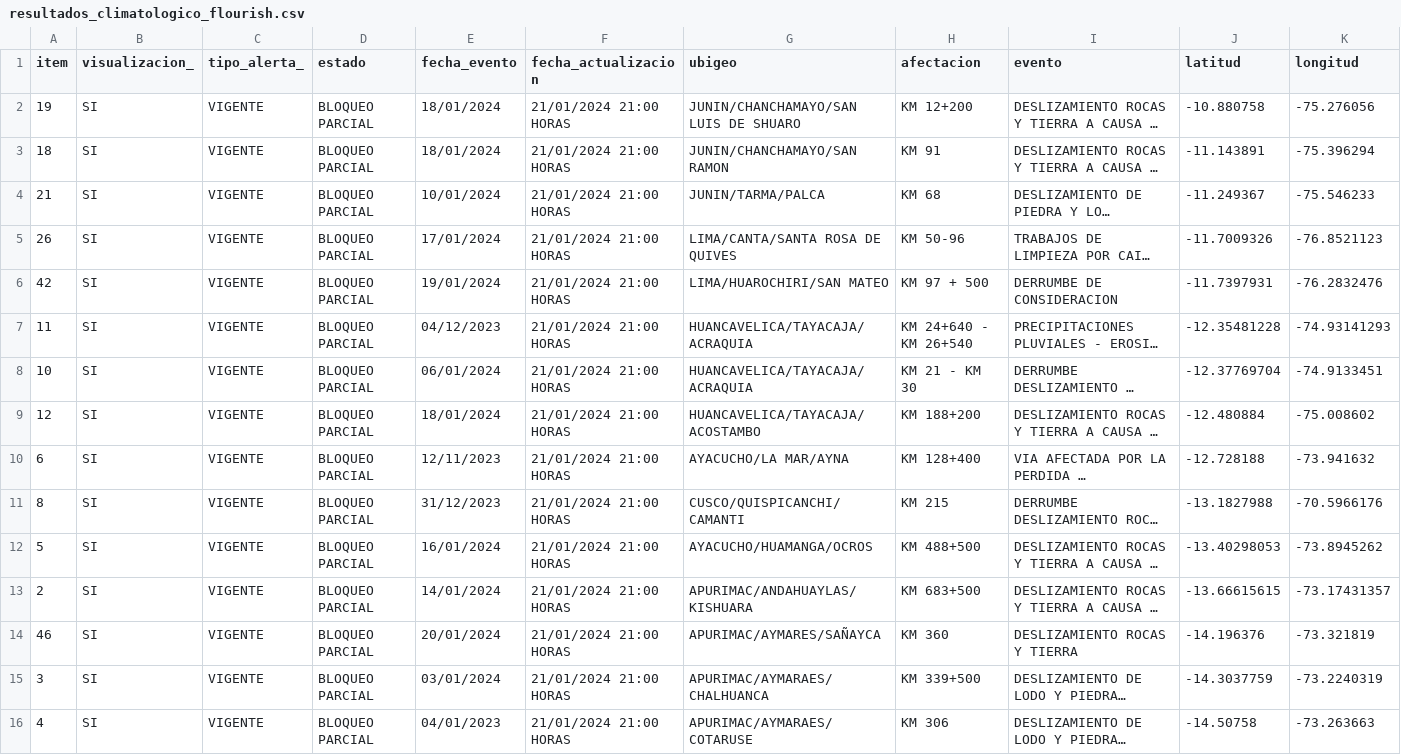
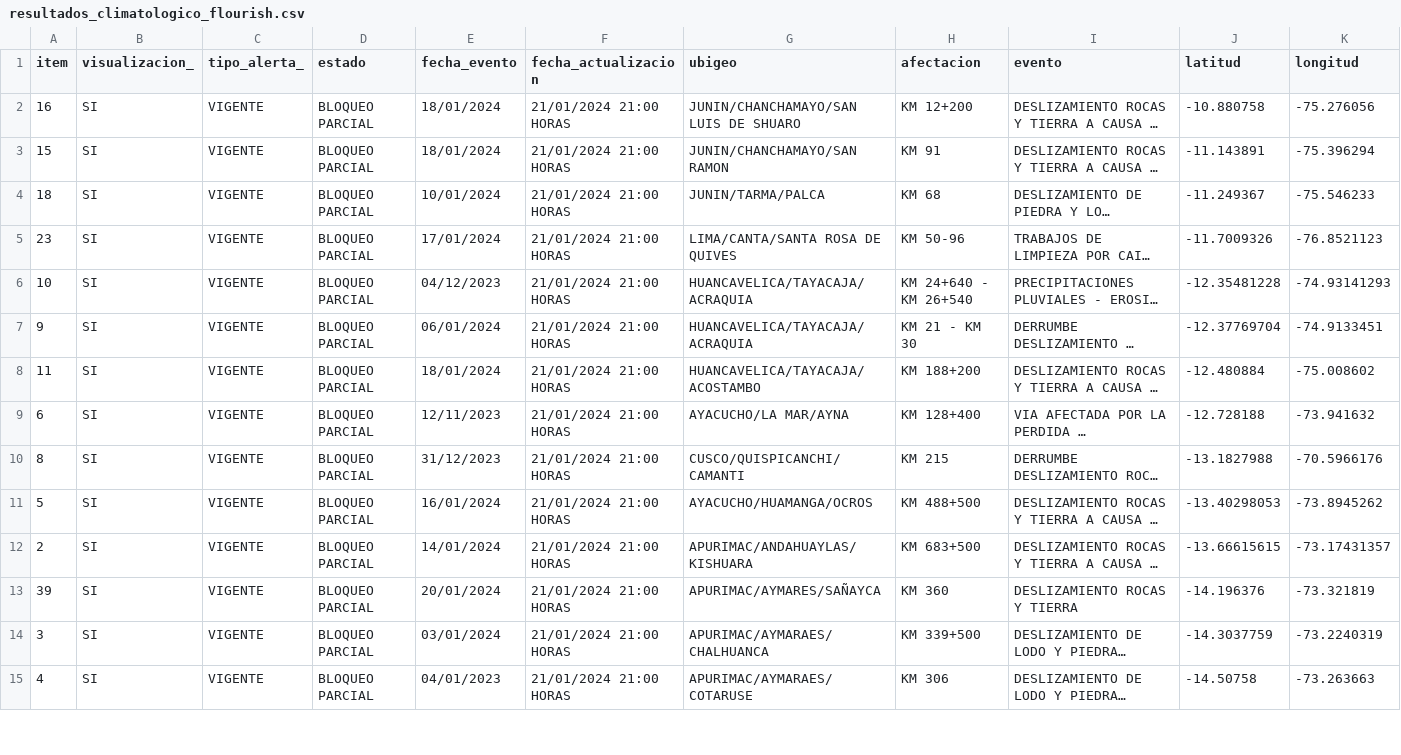
Before and after one commit to annaabsi/sutran-data, a CSV file: resultados_flourish/resultados_climatologico_flourish.csv, drawn as a sheet; only a part is shown; long unchanged cells end in …; removed rows and columns are numbered as before the commit, all else as after; rows hold the shown columns only; the diff covers the shown part only; the diff names each change by its address in the sheet, - before the commit and + after, or states it on an @@ line.

```diff
--- a/resultados_flourish/resultados_climatologico_flourish.csv
+++ b/resultados_flourish/resultados_climatologico_flourish.csv
-A2 (item): 19
+A2 (item): 16
-A3 (item): 18
+A3 (item): 15
-A4 (item): 21
+A4 (item): 18
-A5 (item): 26
+A5 (item): 23
-row 6: 42 | SI | VIGENTE | BLOQUEO PARCIAL | 19/01/2024 | 21/01/2024 21:00 HORAS | LIMA/HUAROCHIRI/SAN MATEO | KM 97 + 500 | DERRUMBE DE CONSIDERACION | -11.7397931 | -76.2832476
-A6 (item): 11
+A6 (item): 10
-A7 (item): 10
+A7 (item): 9
-A8 (item): 12
+A8 (item): 11
-A13 (item): 46
+A13 (item): 39
```
Also changed, not shown: 11 edited cells elsewhere in this file, resultados_flourish/resultados_humano_flourish.csv.
